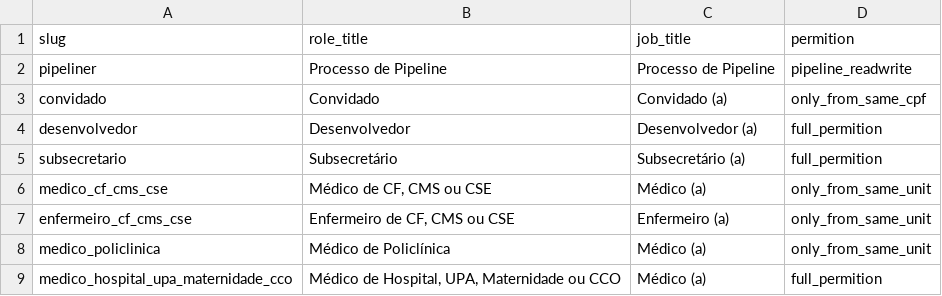
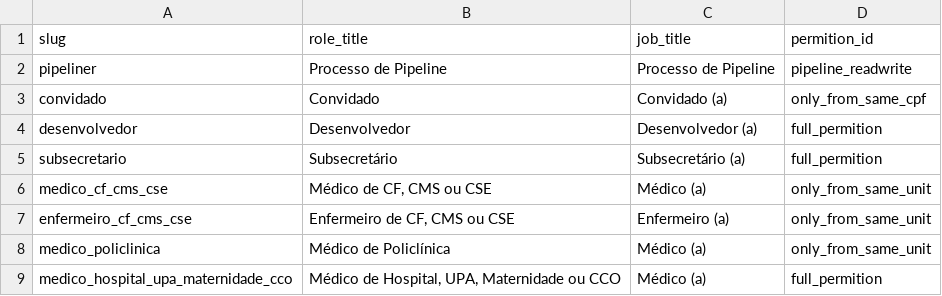
Before and after one commit to prefeitura-rio/historico-clinico-integrado, a CSV file: data/systemrole.csv, drawn as a sheet.

```diff
--- a/data/systemrole.csv
+++ b/data/systemrole.csv
@@ -1,2 +1,2 @@
-slug,role_title,job_title,permition
+slug,role_title,job_title,permition_id
 pipeliner,"Processo de Pipeline","Processo de Pipeline","pipeline_readwrite"
```
Also changed, not shown: data/permition.csv, 3 other files.
